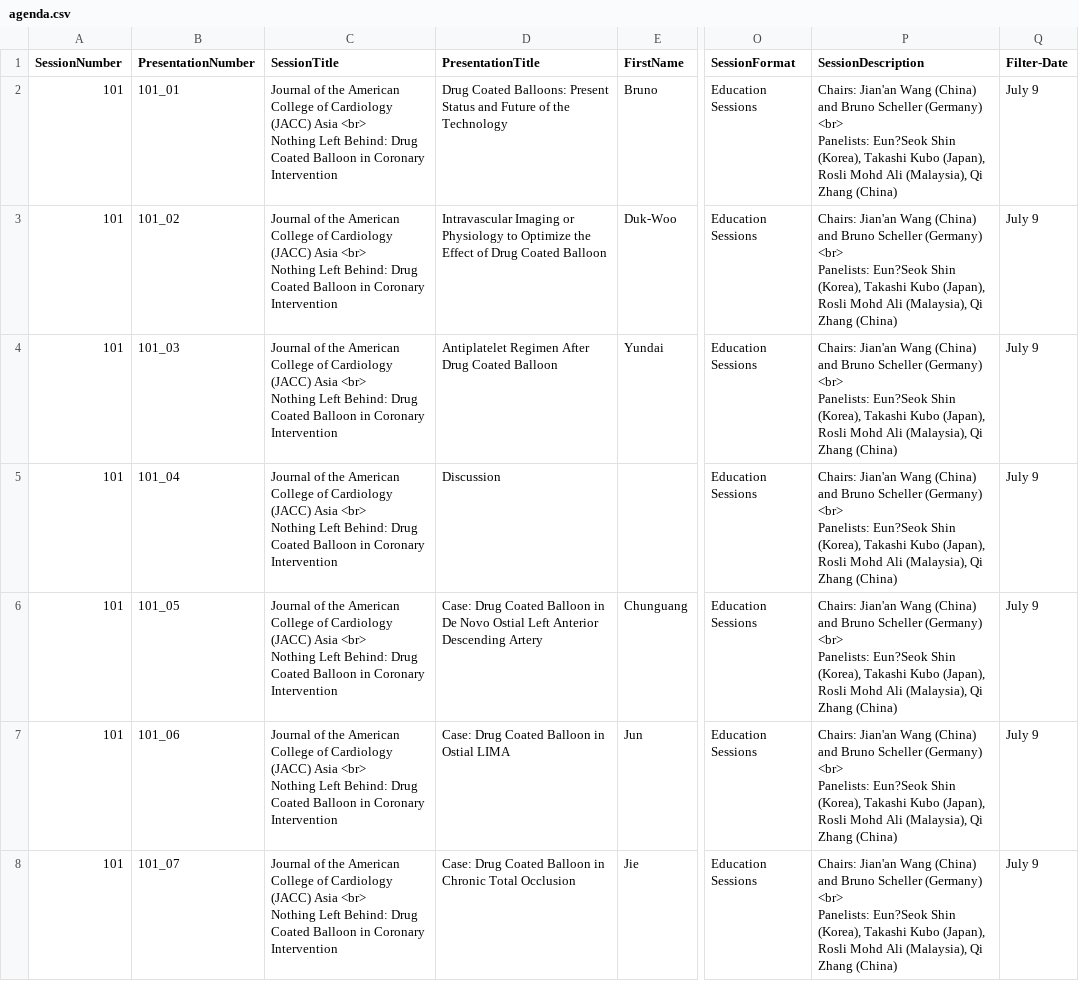
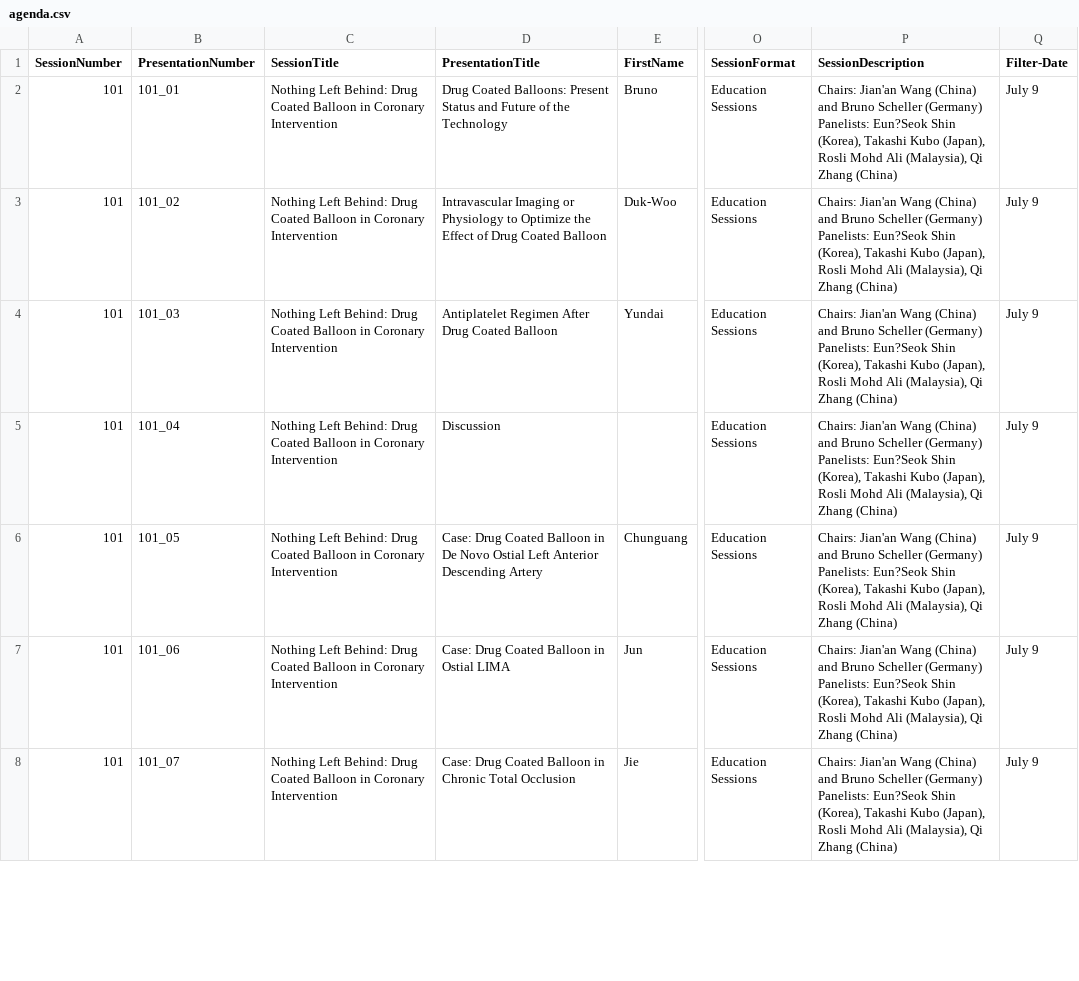
Before and after one commit to ACC-Style/PrototypingACCorg, a CSV file: _data/agenda.csv, drawn as a sheet; only a part is shown, gaps mark what is left out; ↵ is a line break in a cell; the diff covers the shown part only; the diff names each change by its address in the sheet, - before the commit and + after, or states it on an @@ line.

```diff
--- a/_data/agenda.csv
+++ b/_data/agenda.csv
-C2:C8 (SessionTitle): Journal of the American College of Cardiology (JACC) Asia <br> ↵ Nothing Left…
+C2:C8 (SessionTitle): Nothing Left…
-P2:P8 (SessionDescription): …Scheller (Germany) <br> ↵ Panelists: Eun?Seok…
+P2:P8 (SessionDescription): …Scheller (Germany) Panelists: Eun?Seok…
```
Also changed, not shown: 165 edited cells elsewhere in this file, 5 other files.
